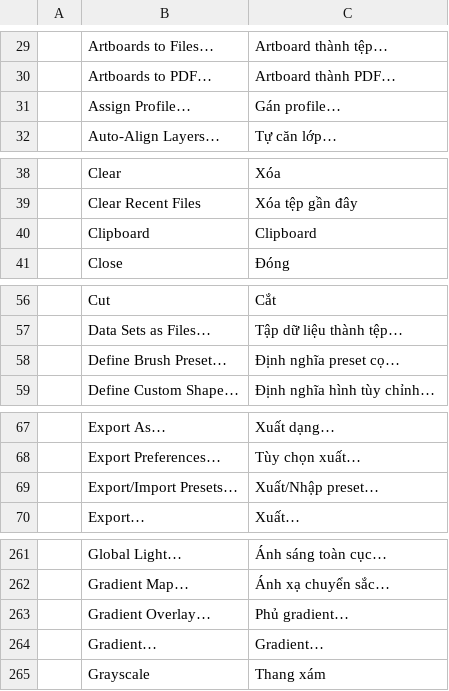
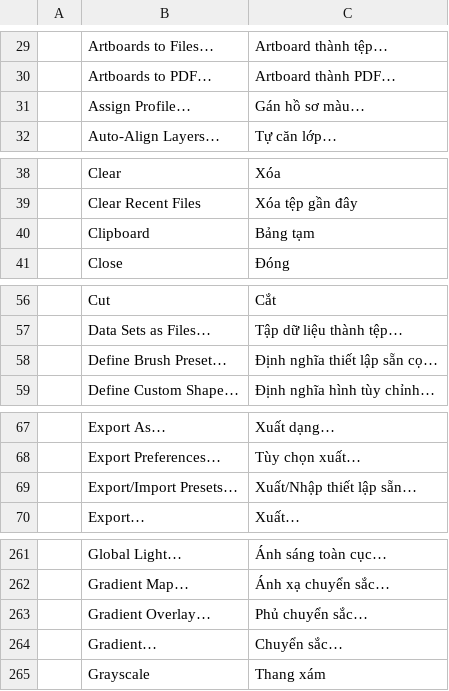
Before and after one commit to duydev/photocraft, a TSV file: crates/ui-egui/src/i18n/vi.tsv, drawn as a sheet; only a part is shown, gaps mark what is left out; the diff covers the shown part only.

```diff
--- a/crates/ui-egui/src/i18n/vi.tsv
+++ b/crates/ui-egui/src/i18n/vi.tsv
@@ -30,3 +30,3 @@
 	Artboards to PDF…	Artboard thành PDF…
-	Assign Profile…	Gán profile…
+	Assign Profile…	Gán hồ sơ màu…
 	Auto-Align Layers…	Tự căn lớp…
@@ -39,3 +39,3 @@
 	Clear Recent Files	Xóa tệp gần đây
-	Clipboard	Clipboard
+	Clipboard	Bảng tạm
 	Close	Đóng
@@ -57,3 +57,3 @@
 	Data Sets as Files…	Tập dữ liệu thành tệp…
-	Define Brush Preset…	Định nghĩa preset cọ…
+	Define Brush Preset…	Định nghĩa thiết lập sẵn cọ…
 	Define Custom Shape…	Định nghĩa hình tùy chỉnh…
@@ -68,3 +68,3 @@
 	Export Preferences…	Tùy chọn xuất…
-	Export/Import Presets…	Xuất/Nhập preset…
+	Export/Import Presets…	Xuất/Nhập thiết lập sẵn…
 	Export…	Xuất…
@@ -262,4 +262,4 @@
 	Gradient Map…	Ánh xạ chuyển sắc…
-	Gradient Overlay…	Phủ gradient…
-	Gradient…	Gradient…
+	Gradient Overlay…	Phủ chuyển sắc…
+	Gradient…	Chuyển sắc…
 	Grayscale	Thang xám
```
Also changed, not shown: 29 edited cells elsewhere in this file.
